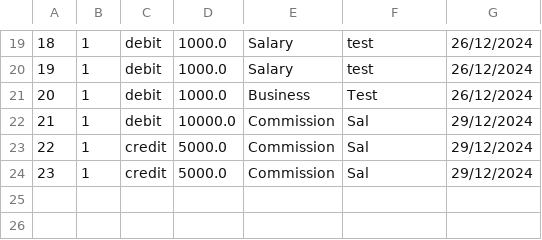
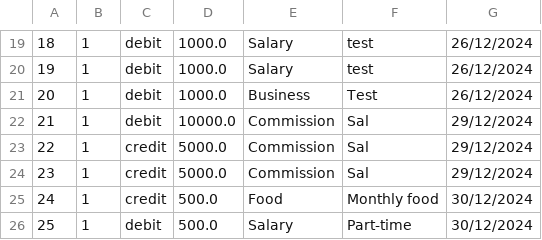
Before and after one commit to wikhing/FOP_Assignment_T2, a CSV file: src/topic_2_ledger_system/saved/transactions.csv, drawn as a sheet; only a part is shown, gaps mark what is left out.

```diff
--- a/src/topic_2_ledger_system/saved/transactions.csv
+++ b/src/topic_2_ledger_system/saved/transactions.csv
@@ -24 +24,3 @@
 23,1,credit,5000.0,Commission,Sal,29/12/2024
+24,1,credit,500.0,Food,Monthly food,30/12/2024
+25,1,debit,500.0,Salary,Part-time,30/12/2024
```
Also changed, not shown: src/topic_2_ledger_system/saved/savHis.csv, 4 other files.
